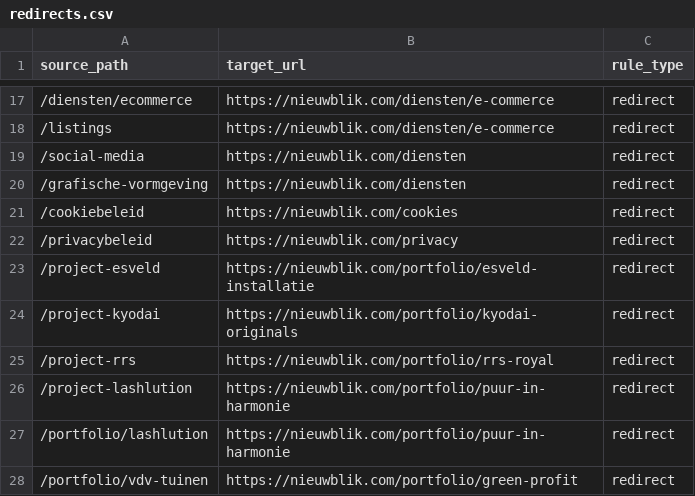
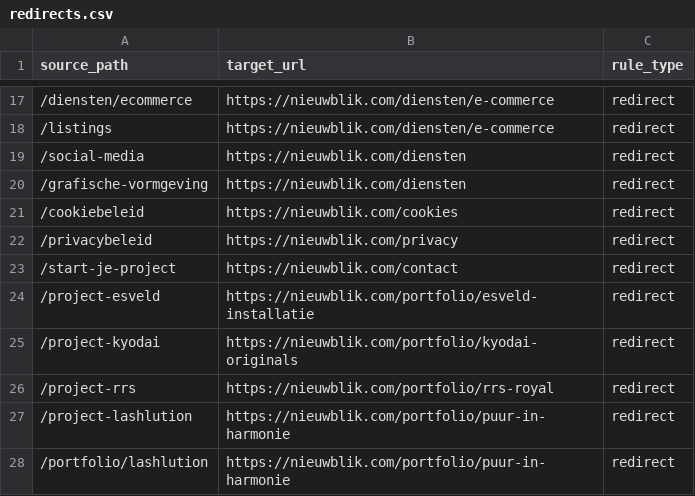
Before and after one commit to nieuwblik/Nieuwblik, a CSV file: redirects.csv, drawn as a sheet; only a part is shown, gaps mark what is left out; the shorter side is filled out with more unchanged rows; the diff names each change by its address in the sheet, - before the commit and + after, or states it on an @@ line.

```diff
--- a/redirects.csv
+++ b/redirects.csv
+row 23: /start-je-project | https://nieuwblik.com/contact | redirect
```
Also changed, not shown: 13 other files.
